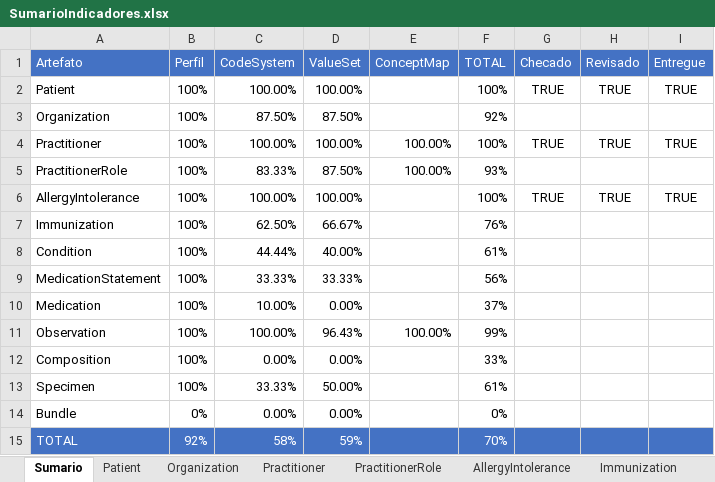
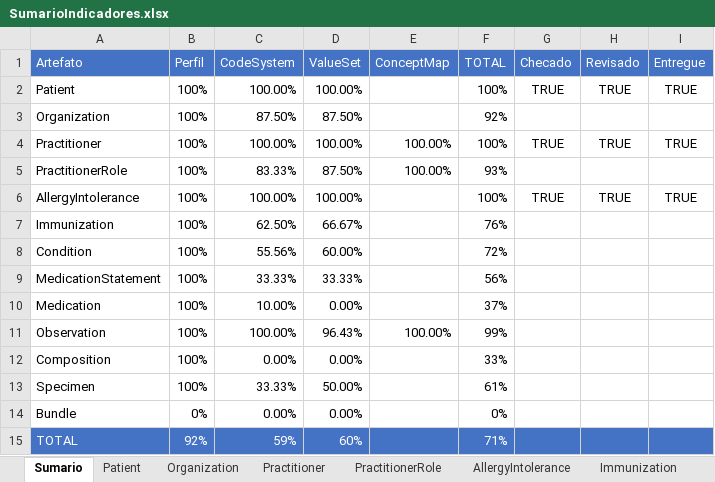
Before and after one commit to moaassis/https-git-codecommit.sa-east-1.amazonaws.com-v1-repos-ips-brasil-documentos, an Excel workbook: Gestão do Projeto/Indicadores/SumarioIndicadores.xlsx, sheet Sumario, drawn as a sheet; values as stored, in another font and other column widths than the file's, no borders; charts and pictures not drawn; the diff names each change by its address in the sheet, - before the commit and + after, or states it on an @@ line.

Commit message:
Update SumarioIndicadores.xlsx

```diff
--- a/Gestão do Projeto/Indicadores/SumarioIndicadores.xlsx (sheet Sumario)
+++ b/Gestão do Projeto/Indicadores/SumarioIndicadores.xlsx (sheet Sumario)
-C8 (CodeSystem): 44.44%
+C8 (CodeSystem): 55.56%
-D8 (ValueSet): 40.00%
+D8 (ValueSet): 60.00%
-F8 (TOTAL): 61%
+F8 (TOTAL): 72%
-C15 (CodeSystem): 58%
+C15 (CodeSystem): 59%
-D15 (ValueSet): 59%
+D15 (ValueSet): 60%
-F15 (TOTAL): 70%
+F15 (TOTAL): 71%
```
Also changed, not shown: sheet Condition.
